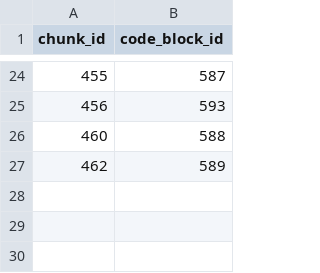
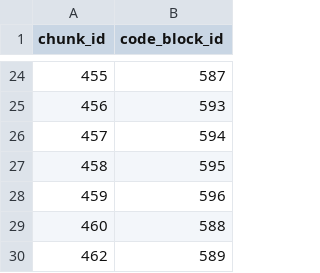
Before and after one commit to Ae-Ti/CodeAtlas, a CSV file: database/eval_set_latent_diffusion.csv, drawn as a sheet; only a part is shown, gaps mark what is left out.

```diff
--- a/database/eval_set_latent_diffusion.csv
+++ b/database/eval_set_latent_diffusion.csv
@@ -25,2 +25,5 @@ chunk_id,code_block_id
 456,593
+457,594
+458,595
+459,596
 460,588
```
Also changed, not shown: database/eval_set_attention.csv, database/eval_set_clip.csv, 22 other files.
